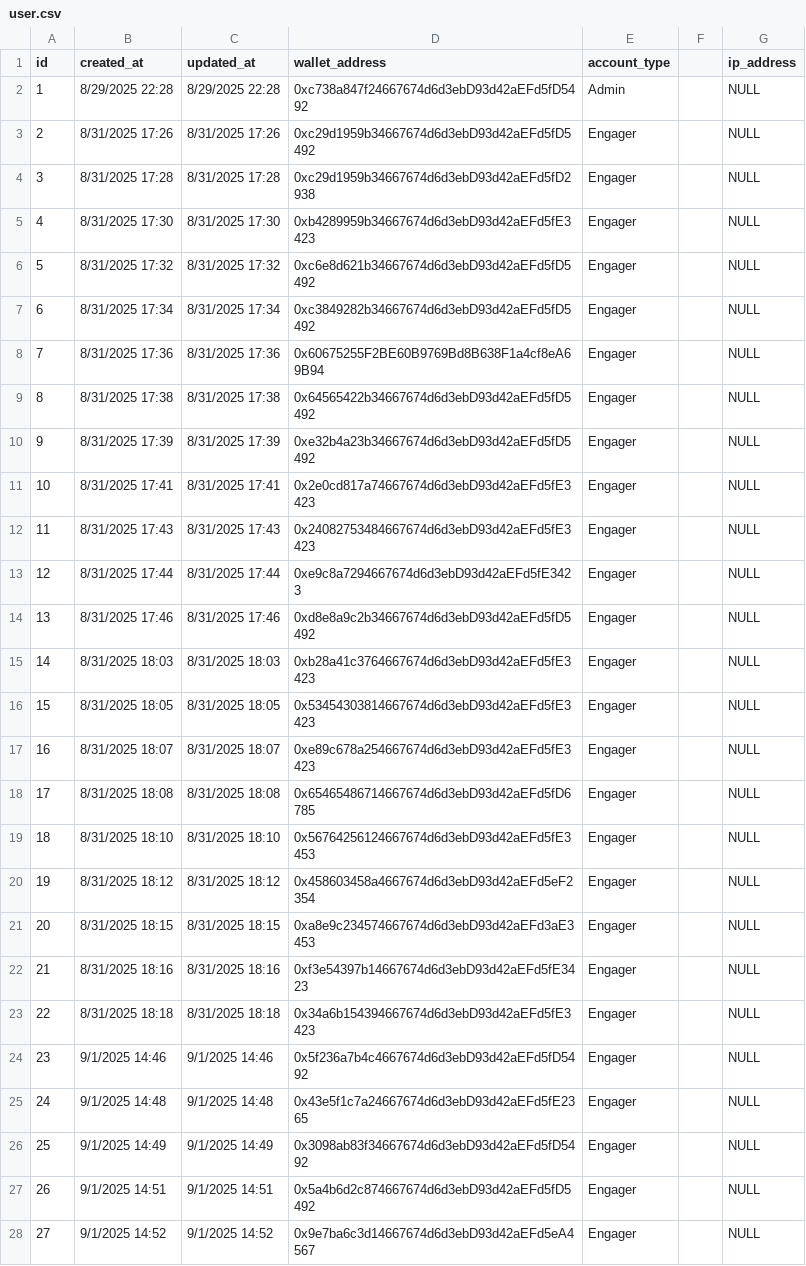
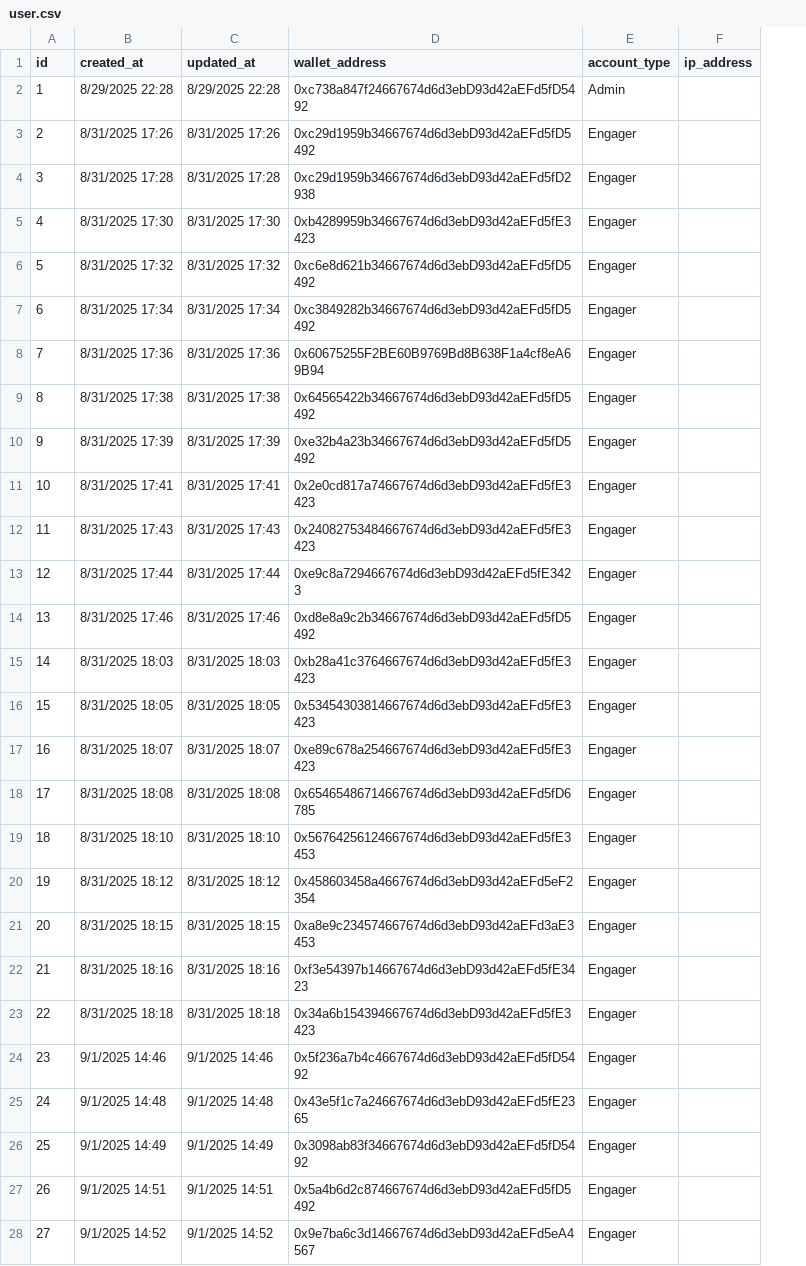
Before and after one commit to Cyberdeus-ai/streamfi-backend, a CSV file: db/user.csv, drawn as a sheet; only a part is shown; removed rows and columns are numbered as before the commit, all else as after; the diff covers the shown part only; the diff names each change by its address in the sheet, - before the commit and + after, or states it on an @@ line.

Commit message:
fix: Updated user.table

```diff
--- a/db/user.csv
+++ b/db/user.csv
-column F, empty
-F2:F28 (ip_address): NULL
+F2:F28 (ip_address): (empty)
```
Also changed, not shown: 4 edited cells elsewhere in this file.
